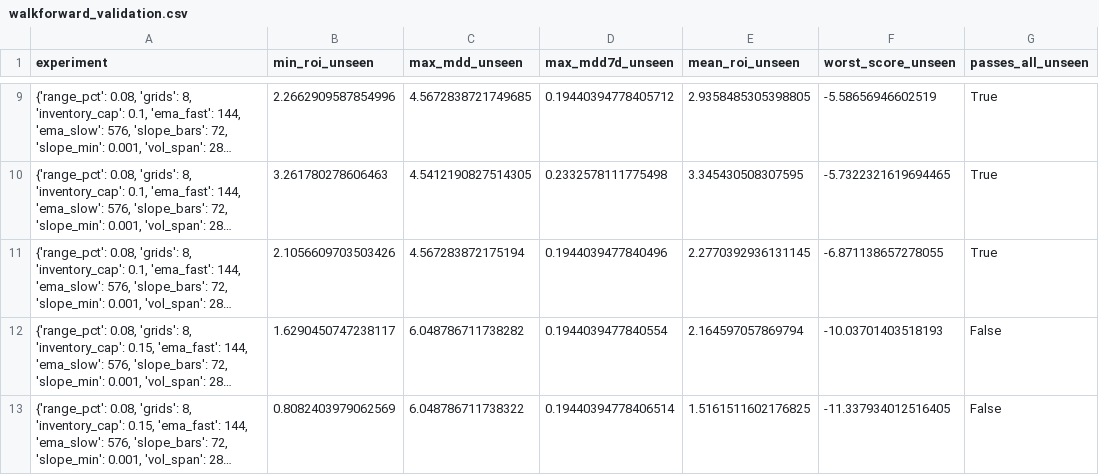
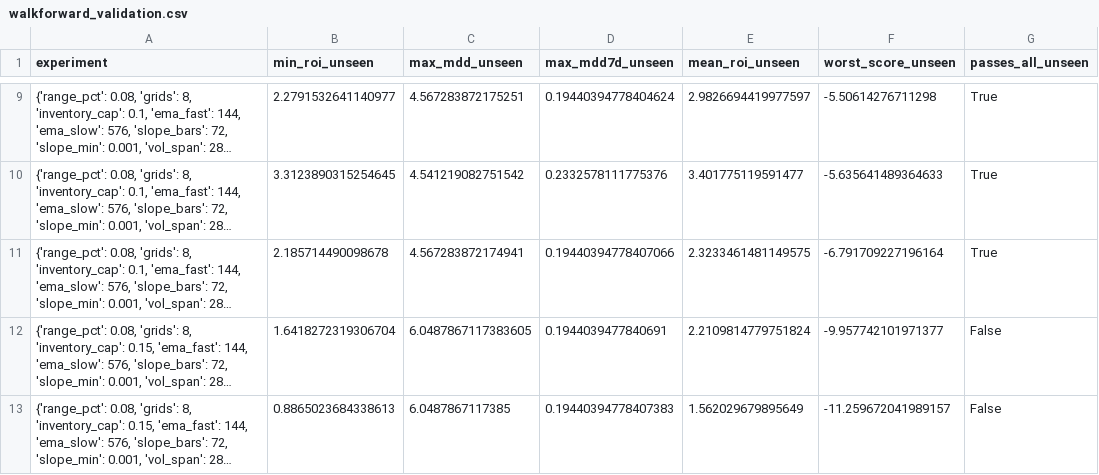
Before and after one commit to miaranarm/binance-grid-optimizer, a CSV file: results/walkforward_validation.csv, drawn as a sheet; only a part is shown, gaps mark what is left out; long unchanged cells end in …; the diff covers the shown part only; the diff names each change by its address in the sheet, - before the commit and + after, or states it on an @@ line.

```diff
--- a/results/walkforward_validation.csv
+++ b/results/walkforward_validation.csv
-B9 (min_roi_unseen): 2.2662909587854996
+B9 (min_roi_unseen): 2.2791532641140977
-C9 (max_mdd_unseen): 4.5672838721749685
+C9 (max_mdd_unseen): 4.567283872175251
-D9 (max_mdd7d_unseen): 0.19440394778405712
+D9 (max_mdd7d_unseen): 0.19440394778404624
-E9 (mean_roi_unseen): 2.9358485305398805
+E9 (mean_roi_unseen): 2.9826694419977597
-F9 (worst_score_unseen): -5.58656946602519
+F9 (worst_score_unseen): -5.50614276711298
-B10 (min_roi_unseen): 3.261780278606463
+B10 (min_roi_unseen): 3.3123890315254645
-C10 (max_mdd_unseen): 4.5412190827514305
+C10 (max_mdd_unseen): 4.541219082751542
-D10 (max_mdd7d_unseen): 0.2332578111775498
+D10 (max_mdd7d_unseen): 0.2332578111775376
-E10 (mean_roi_unseen): 3.345430508307595
+E10 (mean_roi_unseen): 3.401775119591477
-F10 (worst_score_unseen): -5.7322321619694465
+F10 (worst_score_unseen): -5.635641489364633
-B11 (min_roi_unseen): 2.1056609703503426
+B11 (min_roi_unseen): 2.185714490098678
-C11 (max_mdd_unseen): 4.567283872175194
+C11 (max_mdd_unseen): 4.567283872174941
-D11 (max_mdd7d_unseen): 0.1944039477840496
+D11 (max_mdd7d_unseen): 0.19440394778407066
-E11 (mean_roi_unseen): 2.2770392936131145
+E11 (mean_roi_unseen): 2.3233461481149575
-F11 (worst_score_unseen): -6.871138657278055
+F11 (worst_score_unseen): -6.791709227196164
-B12 (min_roi_unseen): 1.6290450747238117
+B12 (min_roi_unseen): 1.6418272319306704
-C12 (max_mdd_unseen): 6.048786711738282
+C12 (max_mdd_unseen): 6.0487867117383605
-D12 (max_mdd7d_unseen): 0.1944039477840554
+D12 (max_mdd7d_unseen): 0.1944039477840691
-E12 (mean_roi_unseen): 2.164597057869794
+E12 (mean_roi_unseen): 2.2109814779751824
-F12 (worst_score_unseen): -10.03701403518193
+F12 (worst_score_unseen): -9.957742101971377
-B13 (min_roi_unseen): 0.8082403979062569
+B13 (min_roi_unseen): 0.8865023684338613
-C13 (max_mdd_unseen): 6.048786711738322
+C13 (max_mdd_unseen): 6.0487867117385
-D13 (max_mdd7d_unseen): 0.19440394778406514
+D13 (max_mdd7d_unseen): 0.19440394778407383
-E13 (mean_roi_unseen): 1.5161511602176825
+E13 (mean_roi_unseen): 1.562029679895649
-F13 (worst_score_unseen): -11.337934012516405
+F13 (worst_score_unseen): -11.259672041989157
```
Also changed, not shown: 1 added row, 1 removed row and 30 edited cells elsewhere in this file.
